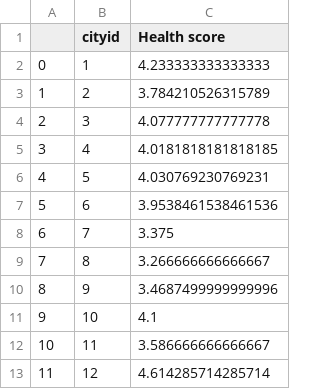
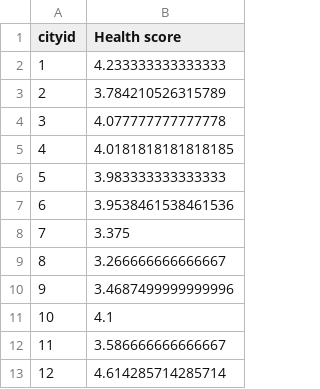
Before and after one commit to Loki-codes/Greener-Pastures, a CSV file: output_files/HealthData.csv, drawn as a sheet; only a part is shown; removed rows and columns are numbered as before the commit, all else as after; the diff names each change by its address in the sheet, - before the commit and + after, or states it on an @@ line.

```diff
--- a/output_files/HealthData.csv
+++ b/output_files/HealthData.csv
-column A, rows 2-13: 0 | 1 | 2 | 3 | 4 | 5 | 6 | 7 | 8 | 9 | 10 | 11
-B6 (Health score): 4.030769230769231
+B6 (Health score): 3.983333333333333
```
Also changed, not shown: output_files/MegaDf.csv, output_files/parks_score.csv, 35 other files.
